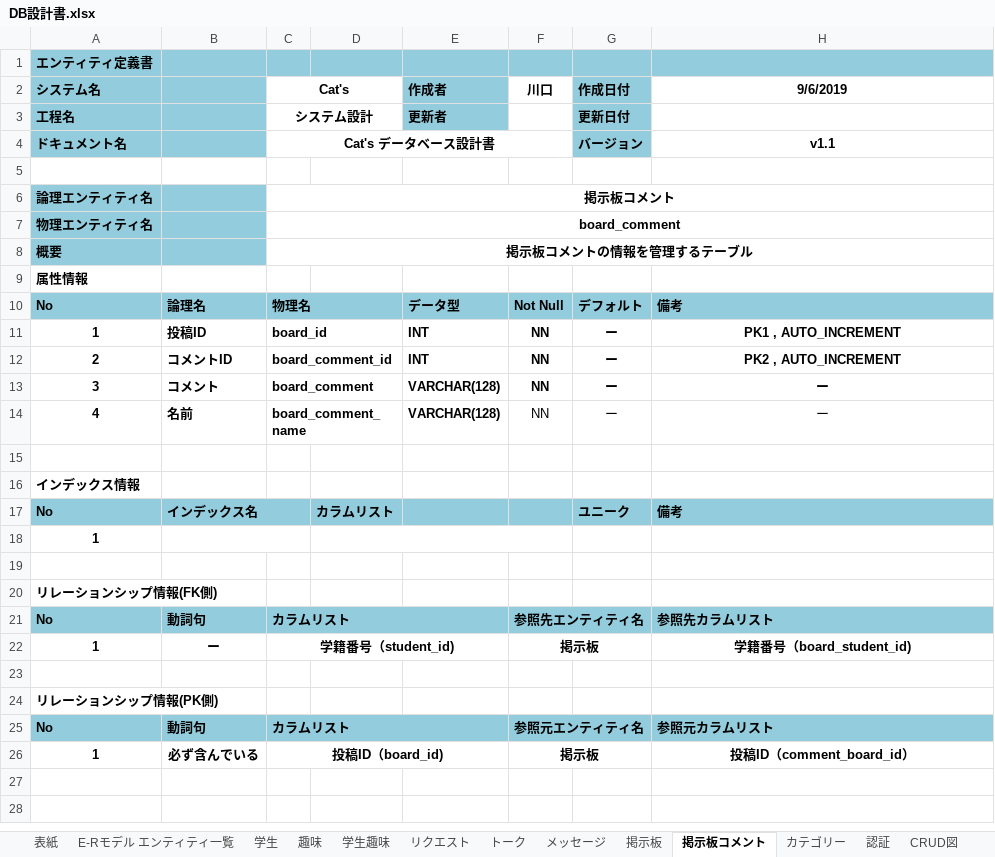
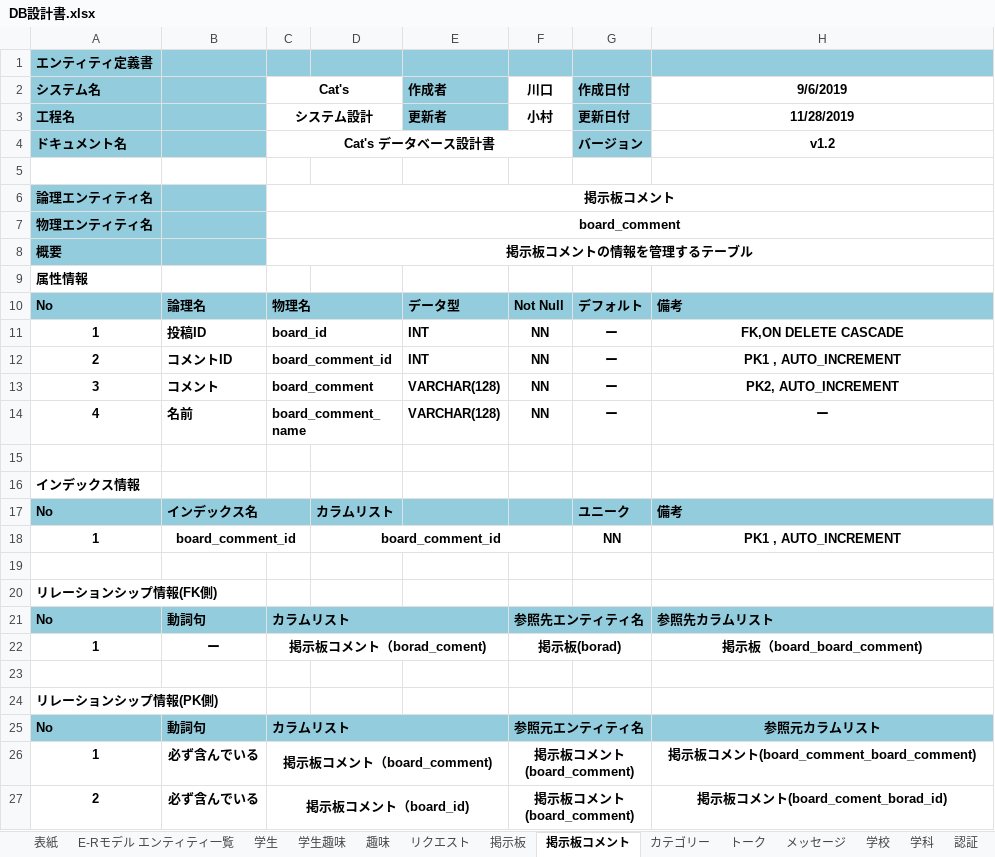
Before and after one commit to kawaguchi-mizuki/SAKURA, an Excel workbook: 設計書/DB設計書.xlsx, sheet 掲示板コメント, drawn as a sheet; values as stored, in another font and other column widths than the file's, no borders; removed rows and columns are numbered as before the commit, all else as after; the diff names each change by its address in the sheet, - before the commit and + after, or states it on an @@ line.

```diff
--- a/設計書/DB設計書.xlsx (sheet 掲示板コメント)
+++ b/設計書/DB設計書.xlsx (sheet 掲示板コメント)
+sheet tab: 学校
+sheet tab: 学科
@@ sheet tab order changed: 表紙 | E-Rモデル エンティティ一覧 | 学生 | 学生趣味 | 趣味 | リクエスト | 掲示板 | 掲示板コメント | カテゴリー | トーク | メッセージ | 学校 | 学科 | 認証 @@
-F3 (川口): (empty)
+F3 (川口): 小村
-H3 (9/6/2019): (empty)
+H3 (9/6/2019): 11/28/2019
-H4 (9/6/2019): v1.1
+H4 (9/6/2019): v1.2
-H11 (9/6/2019): PK1 , AUTO_INCREMENT
+H11 (9/6/2019): FK,ON DELETE CASCADE
-H12 (9/6/2019): PK2 , AUTO_INCREMENT
+H12 (9/6/2019): PK1 , AUTO_INCREMENT
-H13 (9/6/2019): ー
+H13 (9/6/2019): PK2, AUTO_INCREMENT
-F14:H14 bold: off
+F14:H14 bold: on
-row 18: 1
+row 18: 1 | board_comment_id |  | board_comment_id |  |  | NN | PK1 , AUTO_INCREMENT
-C22 (Cat's): 学籍番号（student_id)
+C22 (Cat's): 掲示板コメント（borad_coment)
-F22 (川口): 掲示板
+F22 (川口): 掲示板(borad)
-H22 (9/6/2019): 学籍番号（board_student_id)
+H22 (9/6/2019): 掲示板（board_board_comment)
-H25 alignment: left
+H25 alignment: center
-C26 (Cat's): 投稿ID（board_id)
+C26 (Cat's): 掲示板コメント（board_comment)
-F26 (川口): 掲示板
+F26 (川口): 掲示板コメント(board_comment)
-H26 (9/6/2019): 投稿ID（comment_board_id）
+H26 (9/6/2019): 掲示板コメント(board_comment_board_comment)
+row 27: 2 | 必ず含んでいる | 掲示板コメント（board_id) |  |  | 掲示板コメント(board_comment) |  | 掲示板コメント(board_coment_borad_id)
```
Also changed, not shown: sheet CRUD図, sheet 掲示板, sheet E-Rモデル エンティティ一覧, sheet 学生, sheet メッセージ, sheet 認証, 6 more sheets, charts or pictures, 設計書/プログラムモジュール一覧.xlsx.
